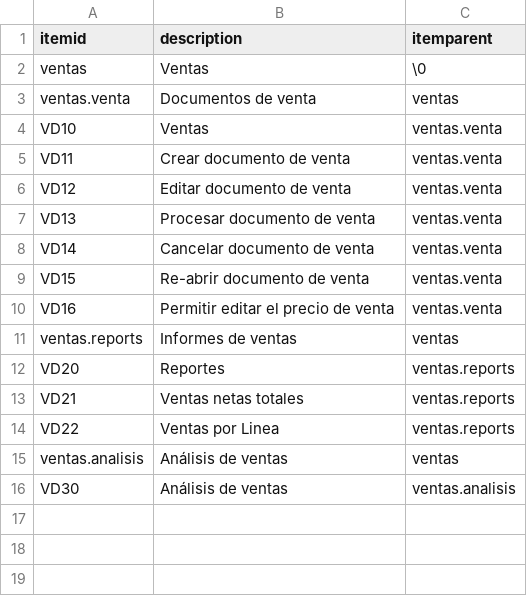
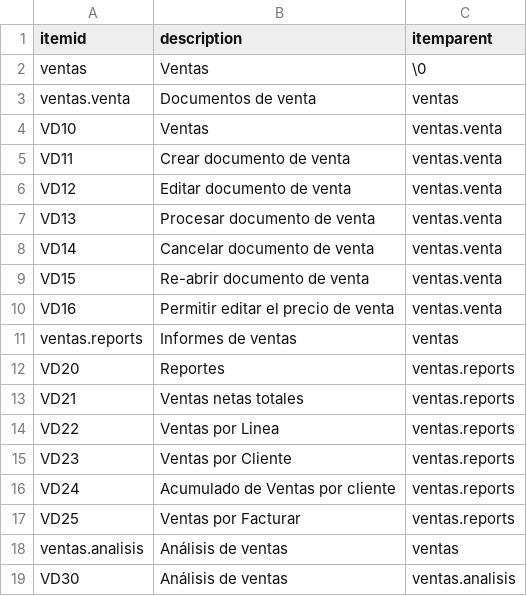
Before and after one commit to Induxsoft/ventas, a CSV file: src/ventas/_install/initial_data/sitem.csv, drawn as a sheet; the diff names each change by its address in the sheet, - before the commit and + after, or states it on an @@ line.

```diff
--- a/src/ventas/_install/initial_data/sitem.csv
+++ b/src/ventas/_install/initial_data/sitem.csv
+row 15: VD23 | Ventas por Cliente | ventas.reports
+row 16: VD24 | Acumulado de Ventas por cliente | ventas.reports
+row 17: VD25 | Ventas por Facturar | ventas.reports
```
Also changed, not shown: src/ventas/_install/app_info/sys_app_item_action.csv, 7 other files.
